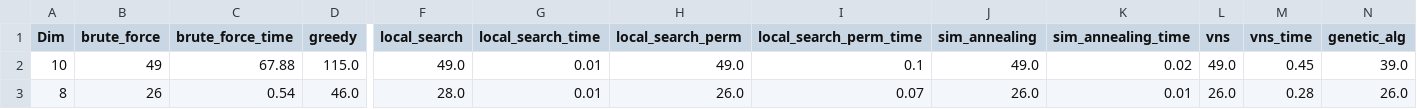
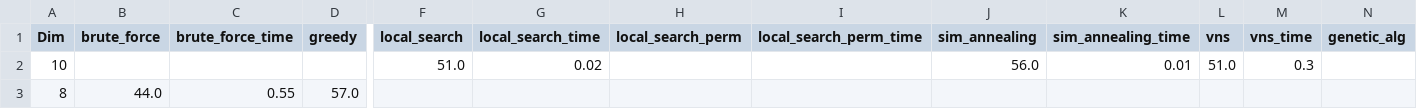
Before and after one commit to JohnMcCodeman5/classified_ri, a CSV file: comparison_tables/bests.csv, drawn as a sheet; only a part is shown, gaps mark what is left out; the diff covers the shown part only; the diff names each change by its address in the sheet, - before the commit and + after, or states it on an @@ line.

```diff
--- a/comparison_tables/bests.csv
+++ b/comparison_tables/bests.csv
-B2 (brute_force): 49
+B2 (brute_force): (empty)
-C2 (brute_force_time): 67.88
+C2 (brute_force_time): (empty)
-D2 (greedy): 115.0
+D2 (greedy): (empty)
-F2 (local_search): 49.0
+F2 (local_search): 51.0
-G2 (local_search_time): 0.01
+G2 (local_search_time): 0.02
-H2 (local_search_perm): 49.0
+H2 (local_search_perm): (empty)
-I2 (local_search_perm_time): 0.1
+I2 (local_search_perm_time): (empty)
-J2 (sim_annealing): 49.0
+J2 (sim_annealing): 56.0
-K2 (sim_annealing_time): 0.02
+K2 (sim_annealing_time): 0.01
-L2 (vns): 49.0
+L2 (vns): 51.0
-M2 (vns_time): 0.45
+M2 (vns_time): 0.3
-N2 (genetic_alg): 39.0
+N2 (genetic_alg): (empty)
-B3 (brute_force): 26
+B3 (brute_force): 44.0
-C3 (brute_force_time): 0.54
+C3 (brute_force_time): 0.55
-D3 (greedy): 46.0
+D3 (greedy): 57.0
-F3 (local_search): 28.0
+F3 (local_search): (empty)
-G3 (local_search_time): 0.01
+G3 (local_search_time): (empty)
-H3 (local_search_perm): 26.0
+H3 (local_search_perm): (empty)
-I3 (local_search_perm_time): 0.07
+I3 (local_search_perm_time): (empty)
-J3 (sim_annealing): 26.0
+J3 (sim_annealing): (empty)
-K3 (sim_annealing_time): 0.01
+K3 (sim_annealing_time): (empty)
-L3 (vns): 26.0
+L3 (vns): (empty)
-M3 (vns_time): 0.28
+M3 (vns_time): (empty)
-N3 (genetic_alg): 26.0
+N3 (genetic_alg): (empty)
```
Also changed, not shown: 7 edited cells elsewhere in this file, comparison_tables/genetic_algorithms.csv, comparison_tables/tabu_search.csv, 18 other files.
